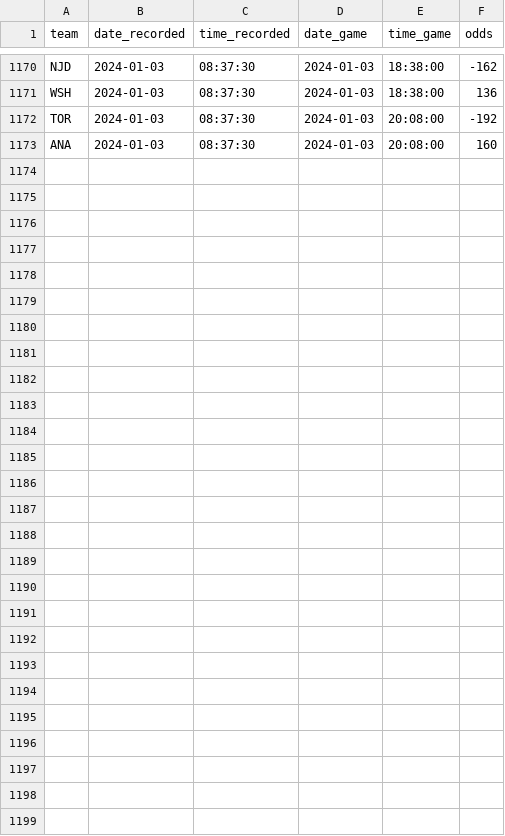
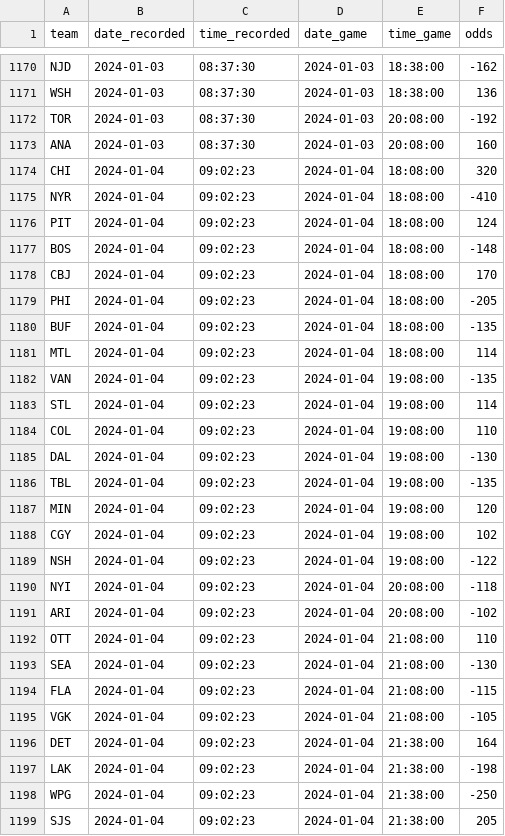
Before and after one commit to michalekb11/NHL-expected-goals, a CSV file: data/daily/odds/ml_odds.csv, drawn as a sheet; only a part is shown, gaps mark what is left out.

```diff
--- a/data/daily/odds/ml_odds.csv
+++ b/data/daily/odds/ml_odds.csv
@@ -1173 +1173,27 @@ TOR,2024-01-03,08:37:30,2024-01-03,20:08:00,-192
 ANA,2024-01-03,08:37:30,2024-01-03,20:08:00,160
+CHI,2024-01-04,09:02:23,2024-01-04,18:08:00,320
+NYR,2024-01-04,09:02:23,2024-01-04,18:08:00,-410
+PIT,2024-01-04,09:02:23,2024-01-04,18:08:00,124
+BOS,2024-01-04,09:02:23,2024-01-04,18:08:00,-148
+CBJ,2024-01-04,09:02:23,2024-01-04,18:08:00,170
+PHI,2024-01-04,09:02:23,2024-01-04,18:08:00,-205
+BUF,2024-01-04,09:02:23,2024-01-04,18:08:00,-135
+MTL,2024-01-04,09:02:23,2024-01-04,18:08:00,114
+VAN,2024-01-04,09:02:23,2024-01-04,19:08:00,-135
+STL,2024-01-04,09:02:23,2024-01-04,19:08:00,114
+COL,2024-01-04,09:02:23,2024-01-04,19:08:00,110
+DAL,2024-01-04,09:02:23,2024-01-04,19:08:00,-130
+TBL,2024-01-04,09:02:23,2024-01-04,19:08:00,-135
+MIN,2024-01-04,09:02:23,2024-01-04,19:08:00,120
+CGY,2024-01-04,09:02:23,2024-01-04,19:08:00,102
+NSH,2024-01-04,09:02:23,2024-01-04,19:08:00,-122
+NYI,2024-01-04,09:02:23,2024-01-04,20:08:00,-118
+ARI,2024-01-04,09:02:23,2024-01-04,20:08:00,-102
+OTT,2024-01-04,09:02:23,2024-01-04,21:08:00,110
+SEA,2024-01-04,09:02:23,2024-01-04,21:08:00,-130
+FLA,2024-01-04,09:02:23,2024-01-04,21:08:00,-115
+VGK,2024-01-04,09:02:23,2024-01-04,21:08:00,-105
+DET,2024-01-04,09:02:23,2024-01-04,21:38:00,164
+LAK,2024-01-04,09:02:23,2024-01-04,21:38:00,-198
+WPG,2024-01-04,09:02:23,2024-01-04,21:38:00,-250
+SJS,2024-01-04,09:02:23,2024-01-04,21:38:00,205
```
Also changed, not shown: data/daily/DF_projected_goalies.csv, data/daily/odds/60min_odds.csv, 6 other files.
